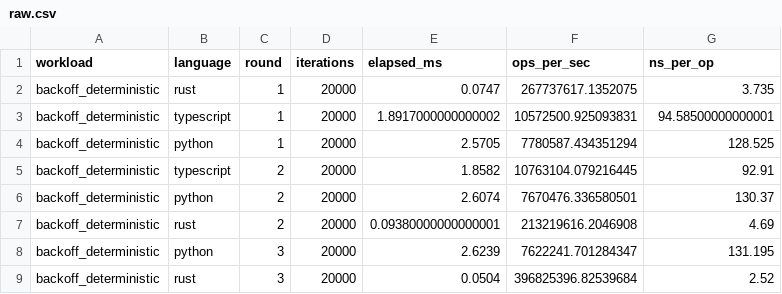
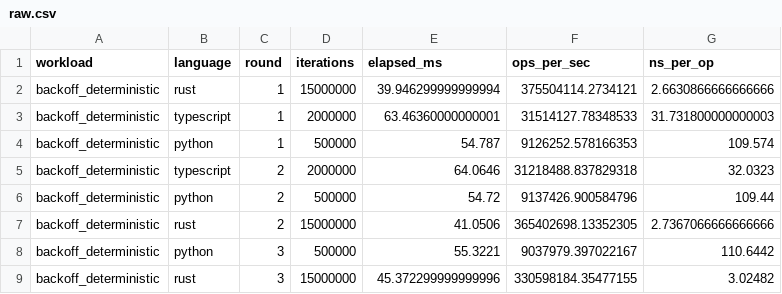
Before and after one commit to AryanSharma48/smoothAPI, a CSV file: benchmarks/results/exp-001-pilot/raw.csv, drawn as a sheet; only a part is shown; the diff covers the shown part only.

```diff
--- a/benchmarks/results/exp-001-pilot/raw.csv
+++ b/benchmarks/results/exp-001-pilot/raw.csv
@@ -1,9 +1,9 @@
 workload,language,round,iterations,elapsed_ms,ops_per_sec,ns_per_op
-backoff_deterministic,rust,1,20000,0.0747,267737617.1352075,3.735
-backoff_deterministic,typescript,1,20000,1.8917000000000002,10572500.925093831,94.58500000000001
-backoff_deterministic,python,1,20000,2.5705,7780587.434351294,128.525
-backoff_deterministic,typescript,2,20000,1.8582,10763104.079216445,92.91
-backoff_deterministic,python,2,20000,2.6074,7670476.336580501,130.37
-backoff_deterministic,rust,2,20000,0.09380000000000001,213219616.2046908,4.69
-backoff_deterministic,python,3,20000,2.6239,7622241.701284347,131.195
-backoff_deterministic,rust,3,20000,0.0504,396825396.82539684,2.52
+backoff_deterministic,rust,1,15000000,39.946299999999994,375504114.2734121,2.6630866666666666
+backoff_deterministic,typescript,1,2000000,63.46360000000001,31514127.78348533,31.731800000000003
+backoff_deterministic,python,1,500000,54.787,9126252.578166353,109.574
+backoff_deterministic,typescript,2,2000000,64.0646,31218488.837829318,32.0323
+backoff_deterministic,python,2,500000,54.72,9137426.900584796,109.44
+backoff_deterministic,rust,2,15000000,41.0506,365402698.13352305,2.7367066666666666
+backoff_deterministic,python,3,500000,55.3221,9037979.397022167,110.6442
+backoff_deterministic,rust,3,15000000,45.372299999999996,330598184.35477155,3.02482
```
Also changed, not shown: 40 edited cells elsewhere in this file, benchmarks/results/exp-001/raw.csv, 7 other files.
